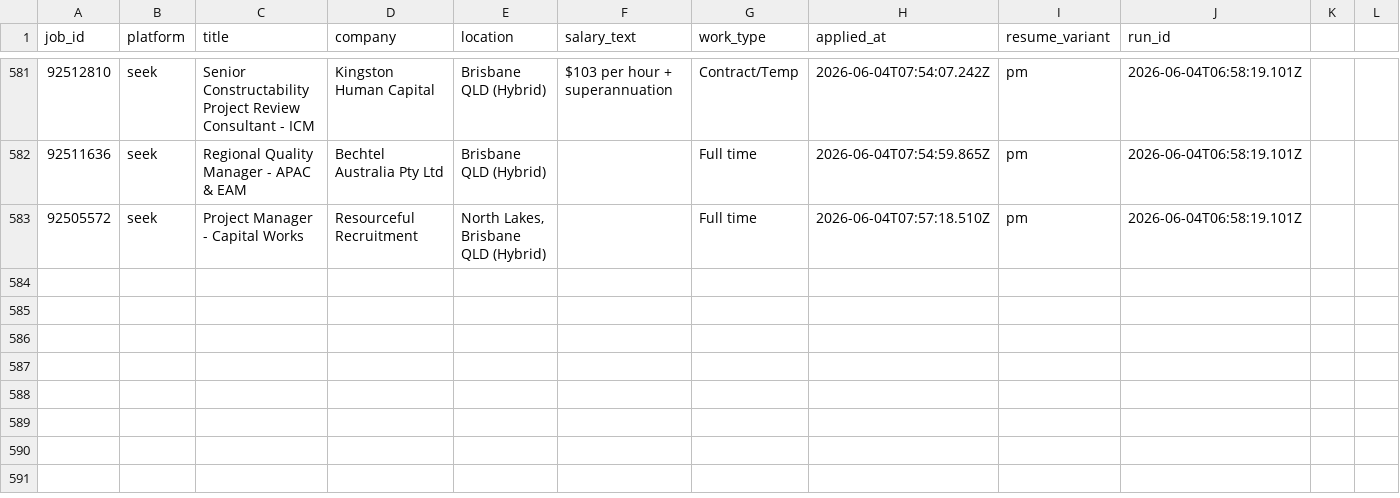
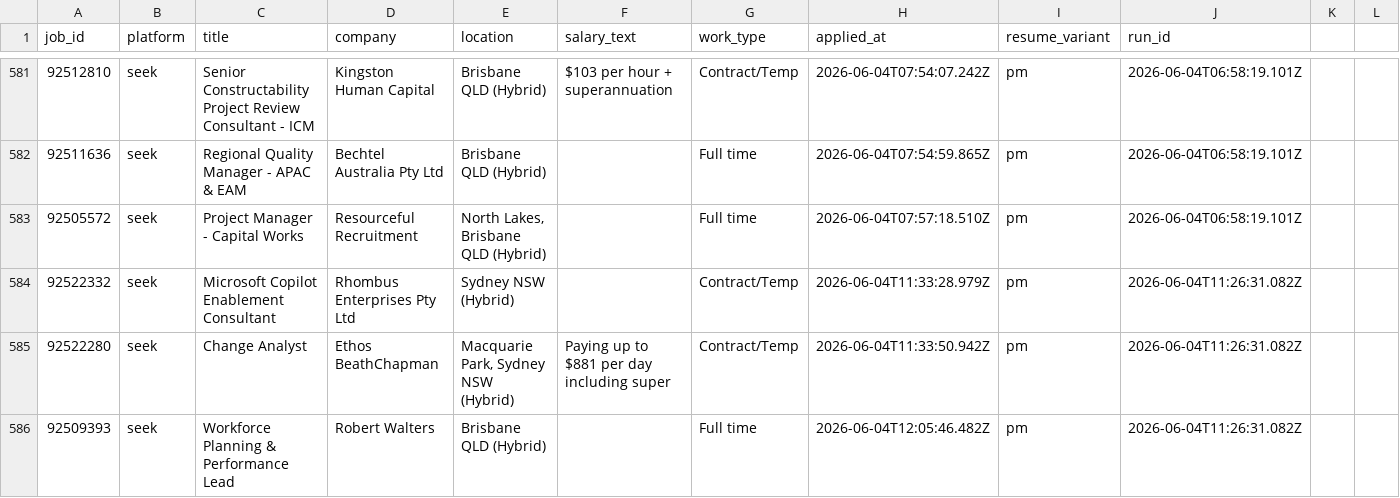
Before and after one commit to mohdrumman1/seek-automation, a CSV file: data/applications.csv, drawn as a sheet; only a part is shown, gaps mark what is left out.

Commit message:
bot: update data [skip ci]

```diff
--- a/data/applications.csv
+++ b/data/applications.csv
@@ -583 +583,4 @@ job_id,platform,title,company,location,salary_text,work_type,applied_at,resume_v
 92505572,seek,Project Manager - Capital Works,Resourceful Recruitment,"North Lakes, Brisbane QLD (Hybrid)",,Full time,2026-06-04T07:57:18.510Z,pm,2026-06-04T06:58:19.101Z,,,
+92522332,seek,Microsoft Copilot Enablement Consultant,Rhombus Enterprises Pty Ltd,Sydney NSW (Hybrid),,Contract/Temp,2026-06-04T11:33:28.979Z,pm,2026-06-04T11:26:31.082Z,,,
+92522280,seek,Change Analyst,Ethos BeathChapman,"Macquarie Park, Sydney NSW (Hybrid)",Paying up to $881 per day including super,Contract/Temp,2026-06-04T11:33:50.942Z,pm,2026-06-04T11:26:31.082Z,,,
+92509393,seek,Workforce Planning & Performance Lead,Robert Walters,Brisbane QLD (Hybrid),,Full time,2026-06-04T12:05:46.482Z,pm,2026-06-04T11:26:31.082Z,,,
```
Also changed, not shown: data/runs.csv, 5 other files.
